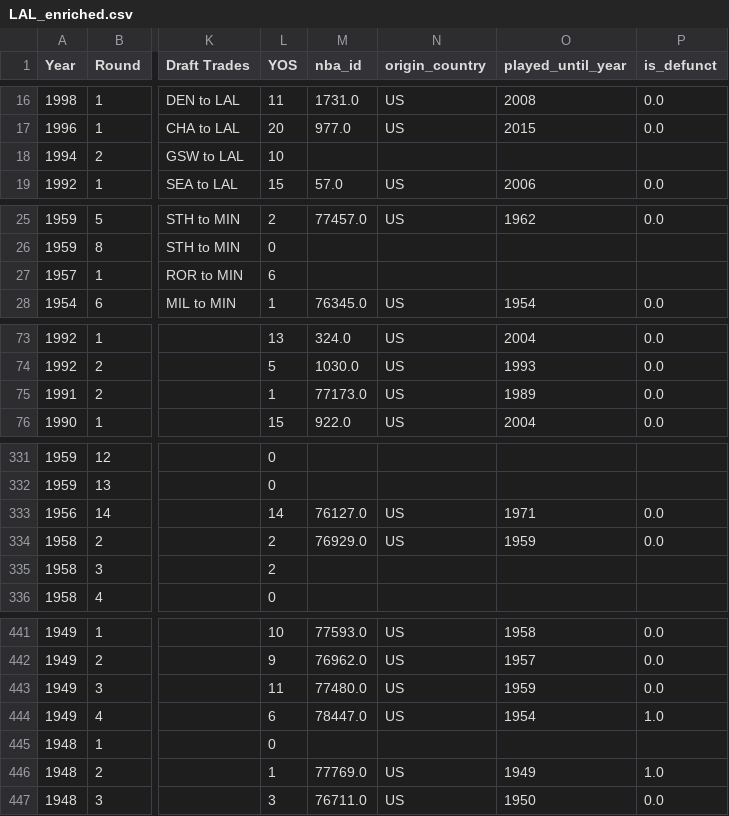
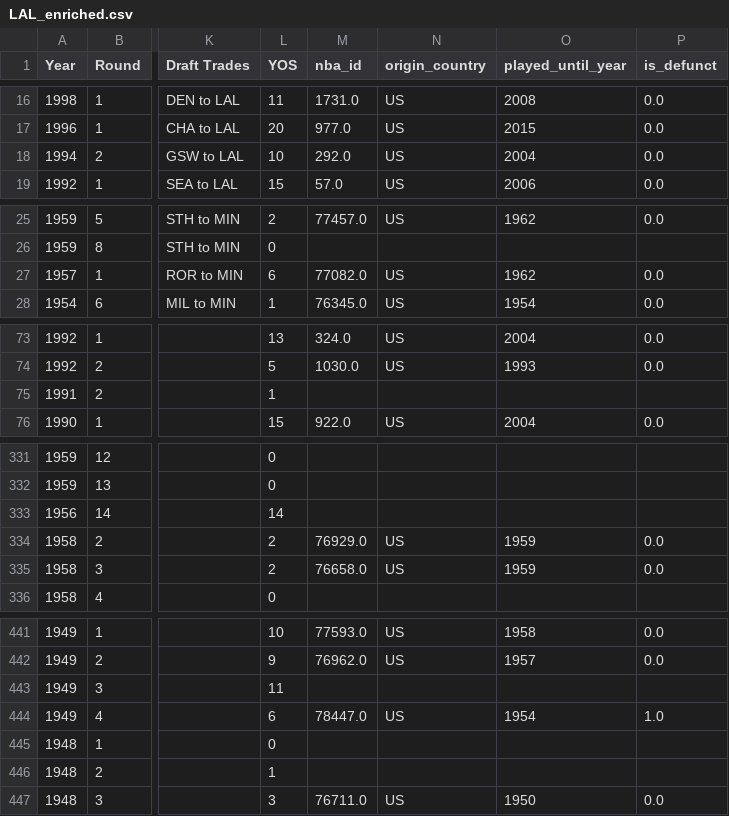
Before and after one commit to gtkacz/nba_whodunit, a CSV file: frontend/public/data/csv/LAL_enriched.csv, drawn as a sheet; only a part is shown, gaps mark what is left out; the diff covers the shown part only; the diff names each change by its address in the sheet, - before the commit and + after, or states it on an @@ line.

```diff
--- a/frontend/public/data/csv/LAL_enriched.csv
+++ b/frontend/public/data/csv/LAL_enriched.csv
-M18 (nba_id): (empty)
+M18 (nba_id): 292.0
-N18 (origin_country): (empty)
+N18 (origin_country): US
-O18 (played_until_year): (empty)
+O18 (played_until_year): 2004
-P18 (is_defunct): (empty)
+P18 (is_defunct): 0.0
-M27 (nba_id): (empty)
+M27 (nba_id): 77082.0
-N27 (origin_country): (empty)
+N27 (origin_country): US
-O27 (played_until_year): (empty)
+O27 (played_until_year): 1962
-P27 (is_defunct): (empty)
+P27 (is_defunct): 0.0
-M75 (nba_id): 77173.0
+M75 (nba_id): (empty)
-N75 (origin_country): US
+N75 (origin_country): (empty)
-O75 (played_until_year): 1989
+O75 (played_until_year): (empty)
-P75 (is_defunct): 0.0
+P75 (is_defunct): (empty)
-M333 (nba_id): 76127.0
+M333 (nba_id): (empty)
-N333 (origin_country): US
+N333 (origin_country): (empty)
-O333 (played_until_year): 1971
+O333 (played_until_year): (empty)
-P333 (is_defunct): 0.0
+P333 (is_defunct): (empty)
-M335 (nba_id): (empty)
+M335 (nba_id): 76658.0
-N335 (origin_country): (empty)
+N335 (origin_country): US
-O335 (played_until_year): (empty)
+O335 (played_until_year): 1959
-P335 (is_defunct): (empty)
+P335 (is_defunct): 0.0
-M443 (nba_id): 77480.0
+M443 (nba_id): (empty)
-N443 (origin_country): US
+N443 (origin_country): (empty)
-O443 (played_until_year): 1959
+O443 (played_until_year): (empty)
-P443 (is_defunct): 0.0
+P443 (is_defunct): (empty)
-M446 (nba_id): 77769.0
+M446 (nba_id): (empty)
-N446 (origin_country): US
+N446 (origin_country): (empty)
-O446 (played_until_year): 1949
+O446 (played_until_year): (empty)
-P446 (is_defunct): 1.0
+P446 (is_defunct): (empty)
```
Also changed, not shown: 92 edited cells elsewhere in this file, 30 other files.
